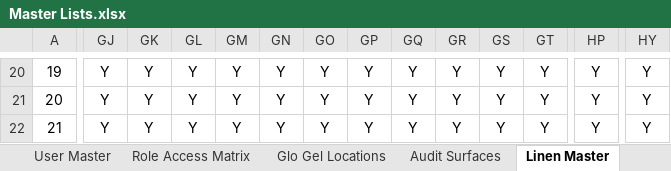
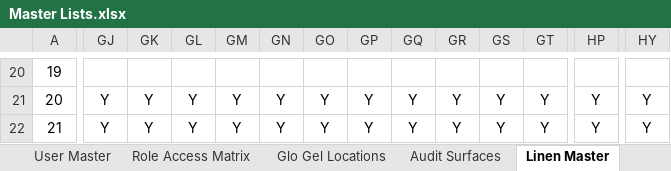
Before and after one commit to Cetusblue/housekeeping-hub, an Excel workbook: Master Lists.xlsx, sheet Linen Master, drawn as a sheet; only a part is shown, gaps mark what is left out; values as stored, in another font and other column widths than the file's, no borders; the diff covers the shown part only; the diff names each change by its address in the sheet, - before the commit and + after, or states it on an @@ line.

Commit message:
Revised linen item list at various locations

```diff
--- a/Master Lists.xlsx (sheet Linen Master)
+++ b/Master Lists.xlsx (sheet Linen Master)
-GJ20: Y
+GJ20: (empty)
-GK20: Y
+GK20: (empty)
-GL20: Y
+GL20: (empty)
-GM20: Y
+GM20: (empty)
-GN20: Y
+GN20: (empty)
-GO20: Y
+GO20: (empty)
-GP20: Y
+GP20: (empty)
-GQ20: Y
+GQ20: (empty)
-GR20: Y
+GR20: (empty)
-GS20: Y
+GS20: (empty)
-GT20: Y
+GT20: (empty)
-HP20: Y
+HP20: (empty)
-HY20: Y
+HY20: (empty)
```
Also changed, not shown: 192 edited cells elsewhere in this sheet, 1 other file.
